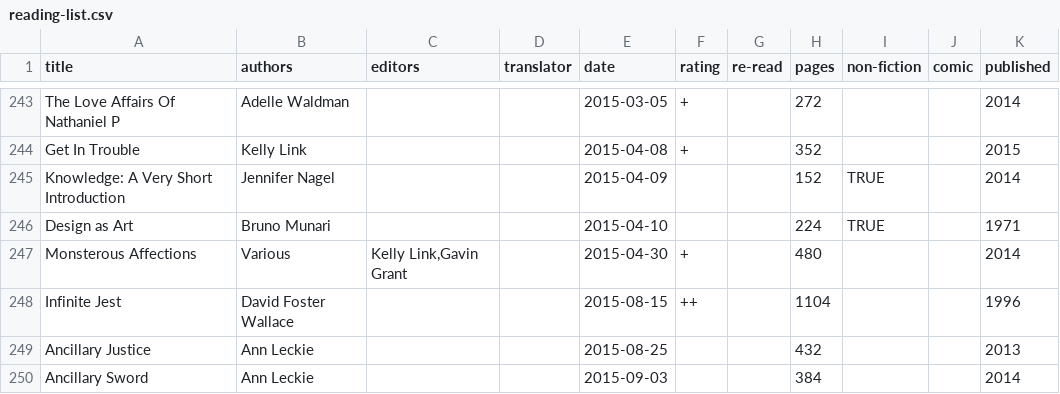
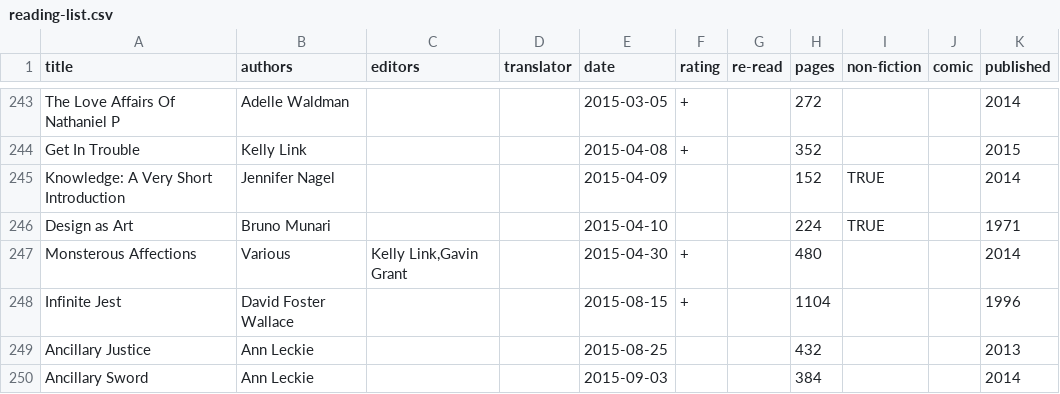
Before and after one commit to tomgp/books, a CSV file: reading-list.csv, drawn as a sheet; only a part is shown, gaps mark what is left out.

Commit message:
update rating

```diff
--- a/reading-list.csv
+++ b/reading-list.csv
@@ -247,3 +247,3 @@ Design as Art,Bruno Munari,,,2015-04-10,,,224,TRUE,,1971
 Monsterous Affections,Various,"Kelly Link,Gavin Grant",,2015-04-30,+,,480,,,2014
-Infinite Jest,David Foster Wallace,,,2015-08-15,++,,1104,,,1996
+Infinite Jest,David Foster Wallace,,,2015-08-15,+,,1104,,,1996
 Ancillary Justice,Ann Leckie,,,2015-08-25,,,432,,,2013
```
Also changed, not shown: 1 other file.
